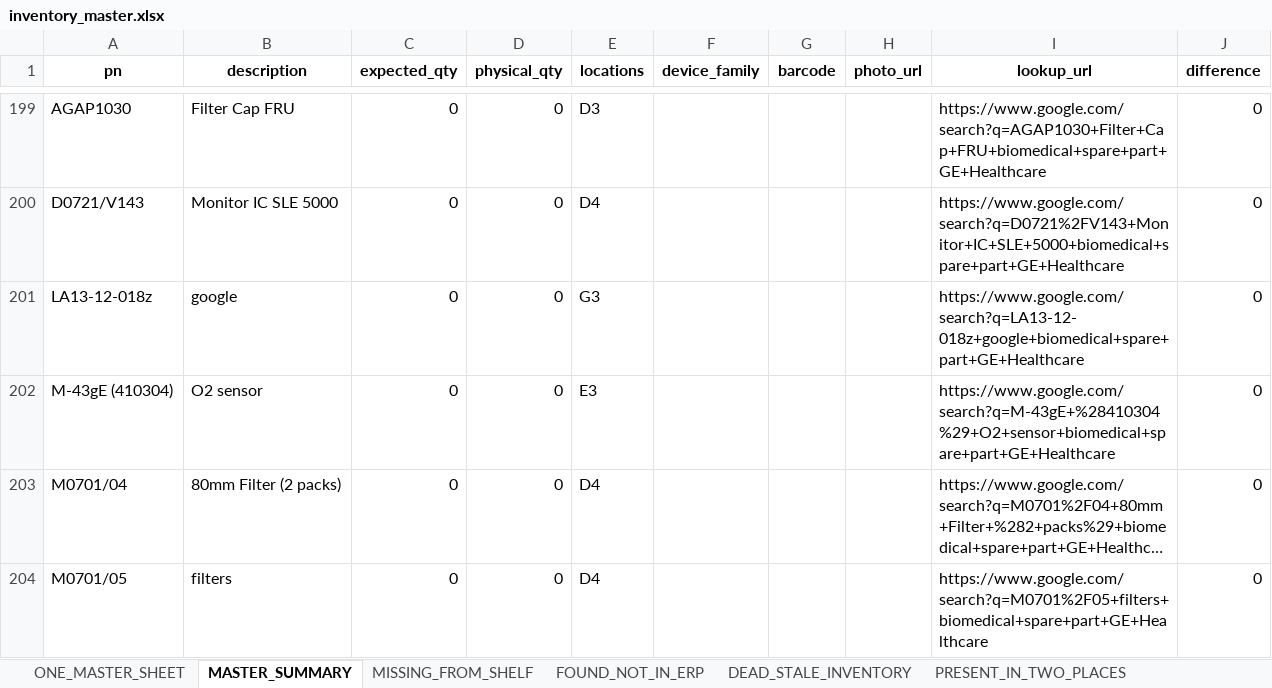
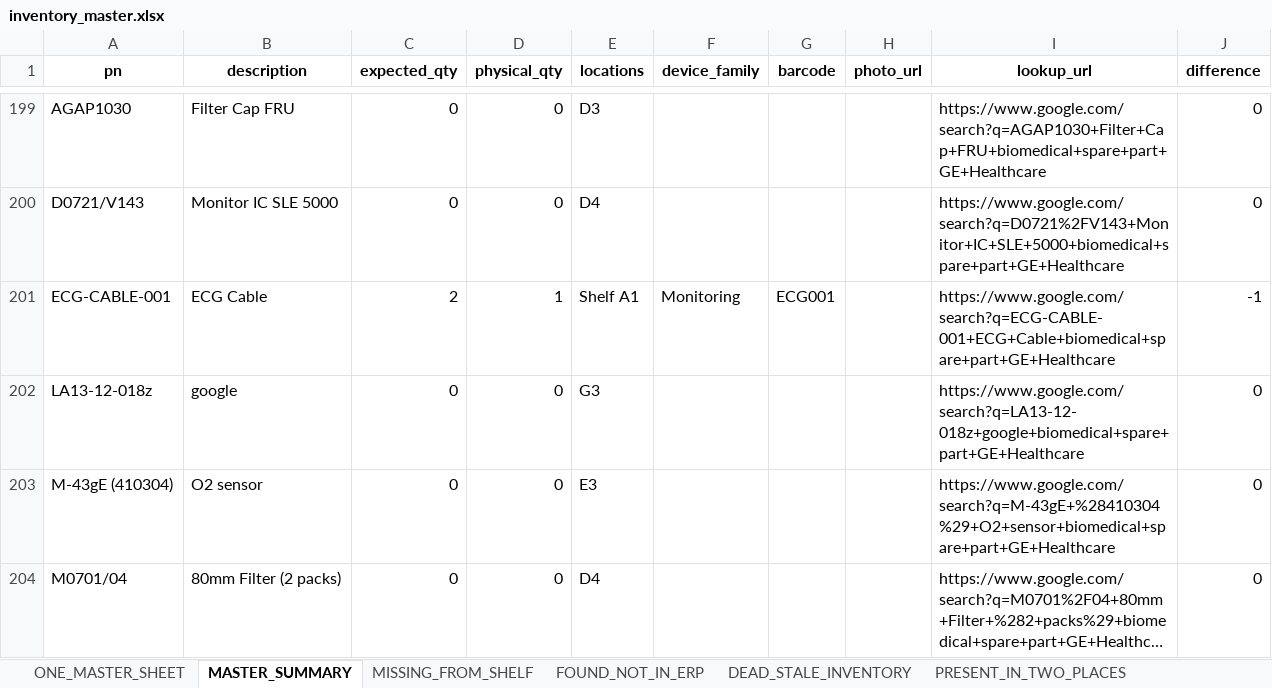
Before and after one commit to nk25719/IRM, an Excel workbook: biomed_inventory_app/app/data/inventory_master.xlsx, sheet MASTER_SUMMARY, drawn as a sheet; only a part is shown, gaps mark what is left out; the shorter side is filled out with more unchanged rows; long unchanged cells end in …; values as stored, in another font and other column widths than the file's, no borders; the diff names each change by its address in the sheet, - before the commit and + after, or states it on an @@ line.

Commit message:
Complete PHASE 4-5 workflow testing - verified end-to-end
Tested complete workflow:
✅ 1. Customer requests 5 ECG cables (stock: 2, shortage: 3)
✅ 2. Quotation generated (QT-260521-0002, )
✅ 3. Converted to client order
✅ 4. Reserved stock (2 units auto-reserved)
✅ 5. PO auto-created for shortage (3 units)
✅ 6. PO received, items added to inventory
✅ 7. Delivery note created
✅ 8. Stock removed (4 delivered)
✅ 9. Invoice generated (INV-260521-0002,  for 4 items)

All stock calculations working correctly:
- available_qty = physical_qty - reserved_qty
- shortage_qty = requested - available (before reservation)
- Procurement status tracking: not_ordered → po_draft → received
- Document linking: quotation → client_order → delivery_note → invoice

```diff
--- a/biomed_inventory_app/app/data/inventory_master.xlsx (sheet MASTER_SUMMARY)
+++ b/biomed_inventory_app/app/data/inventory_master.xlsx (sheet MASTER_SUMMARY)
+row 201: ECG-CABLE-001 | ECG Cable | 2 | 1 | Shelf A1 | Monitoring | ECG001 |  | https://www.google.com/search?q=ECG-CABLE-001+ECG+Cable+biomedical+spare+part+GE+Healthcare | -1
```
Also changed, not shown: sheet SALES_CASE_DOCUMENTS, sheet SALES_CASE_DOC_LINES, sheet CUSTOMER_REQUEST_ITEMS, sheet AUDIT_TRAIL, sheet TRANSACTIONS, sheet PURCHASE_ORDER_ITEMS, 9 more sheets, 1 other file.
